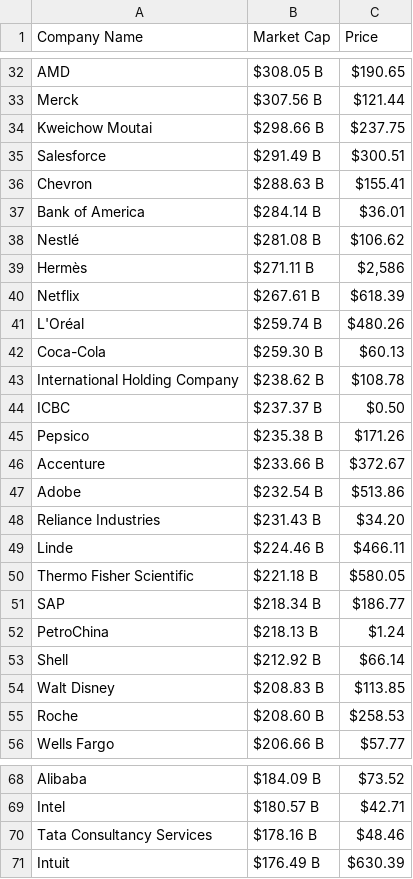
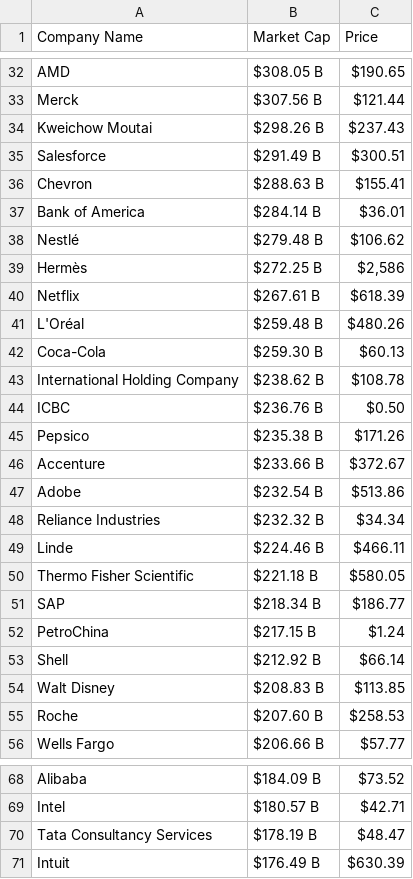
Before and after one commit to AbhishekBaske/marketcap_webscrap, a CSV file: company.csv, drawn as a sheet; only a part is shown, gaps mark what is left out; the diff covers the shown part only.

Commit message:
Automated data update

```diff
--- a/company.csv
+++ b/company.csv
@@ -33,3 +33,3 @@ AMD,$308.05 B,$190.65
 Merck,$307.56 B,$121.44
-Kweichow Moutai,$298.66 B,$237.75
+Kweichow Moutai,$298.26 B,$237.43
 Salesforce,$291.49 B,$300.51
@@ -37,9 +37,9 @@ Chevron,$288.63 B,$155.41
 Bank of America ,$284.14 B,$36.01
-Nestlé,$281.08 B,$106.62
-Hermès,$271.11 B,"$2,586"
+Nestlé,$279.48 B,$106.62
+Hermès,$272.25 B,"$2,586"
 Netflix,$267.61 B,$618.39
-L'Oréal,$259.74 B,$480.26
+L'Oréal,$259.48 B,$480.26
 Coca-Cola,$259.30 B,$60.13
 International Holding Company,$238.62 B,$108.78
-ICBC,$237.37 B,$0.50
+ICBC,$236.76 B,$0.50
 Pepsico,$235.38 B,$171.26
@@ -47,3 +47,3 @@ Accenture,$233.66 B,$372.67
 Adobe,$232.54 B,$513.86
-Reliance Industries,$231.43 B,$34.20
+Reliance Industries,$232.32 B,$34.34
 Linde,$224.46 B,$466.11
@@ -51,6 +51,6 @@ Thermo Fisher Scientific,$221.18 B,$580.05
 SAP,$218.34 B,$186.77
-PetroChina,$218.13 B,$1.24
+PetroChina,$217.15 B,$1.24
 Shell,$212.92 B,$66.14
 Walt Disney,$208.83 B,$113.85
-Roche,$208.60 B,$258.53
+Roche,$207.60 B,$258.53
 Wells Fargo,$206.66 B,$57.77
@@ -69,3 +69,3 @@ Alibaba,$184.09 B,$73.52
 Intel,$180.57 B,$42.71
-Tata Consultancy Services,$178.16 B,$48.46
+Tata Consultancy Services,$178.19 B,$48.47
 Intuit,$176.49 B,$630.39
```
Also changed, not shown: 1 added row, 1 removed row and 4 edited cells elsewhere in this file, 1 other file.
